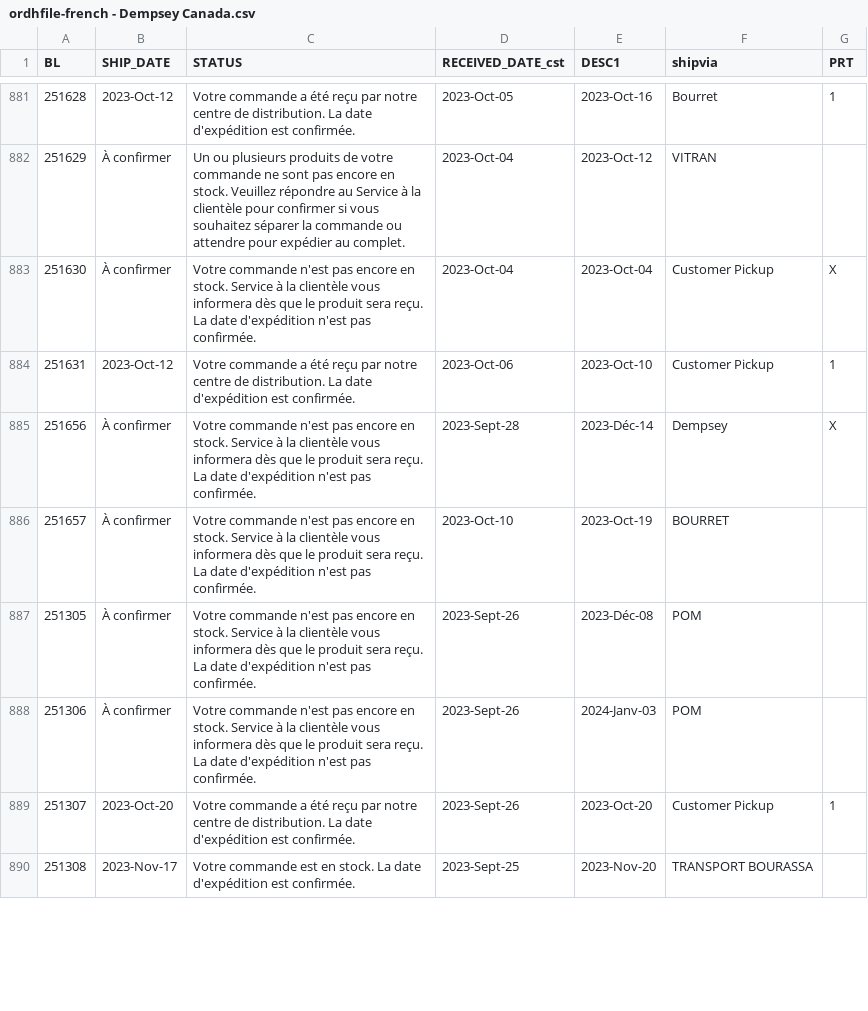
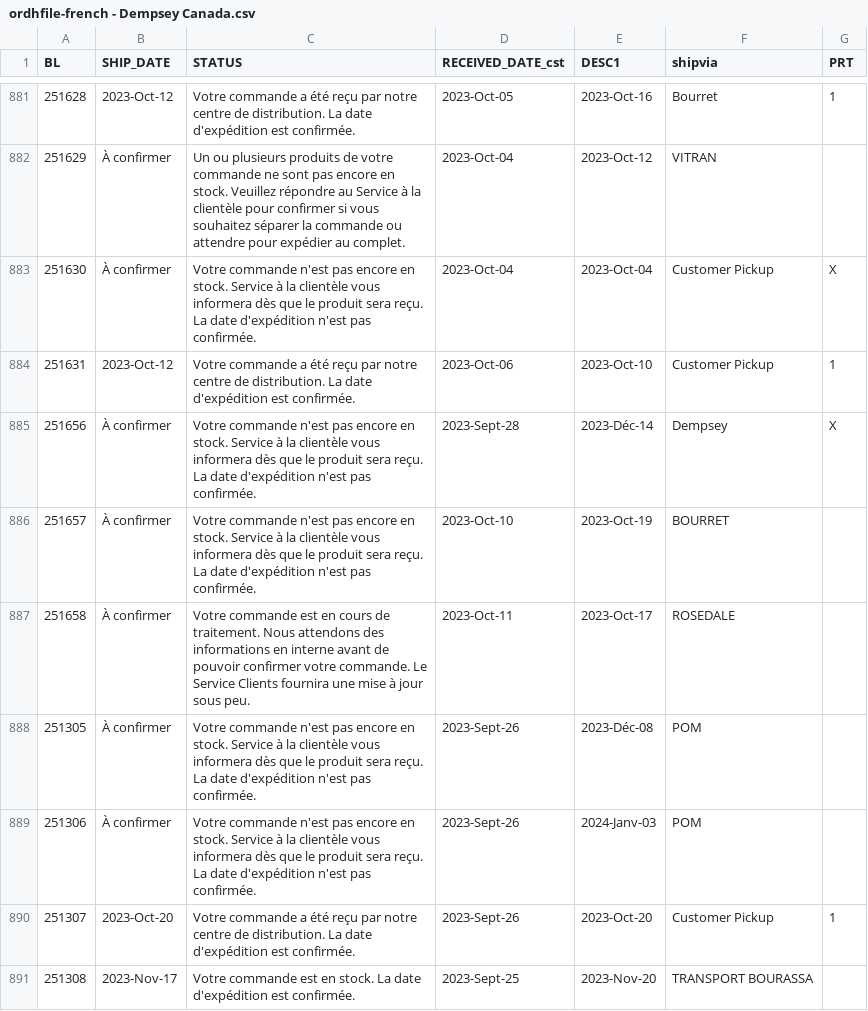
Before and after one commit to dempseysystems/dempseysystems.github.io, a CSV file: ordhfile-french - Dempsey Canada.csv, drawn as a sheet; only a part is shown, gaps mark what is left out; the diff covers the shown part only; the diff names each change by its address in the sheet, - before the commit and + after, or states it on an @@ line.

```diff
--- a/ordhfile-french - Dempsey Canada.csv
+++ b/ordhfile-french - Dempsey Canada.csv
+row 887: 251658 | À confirmer | Votre commande est en cours de traitement. Nous attendons des informations en interne avant de pouvoir confirmer votre commande. Le Service Clients fournira une mise à jour sous peu. | 2023-Oct-11 | 2023-Oct-17 | ROSEDALE
```
Also changed, not shown: 1 added row and 14 edited cells elsewhere in this file, 9 other files.
